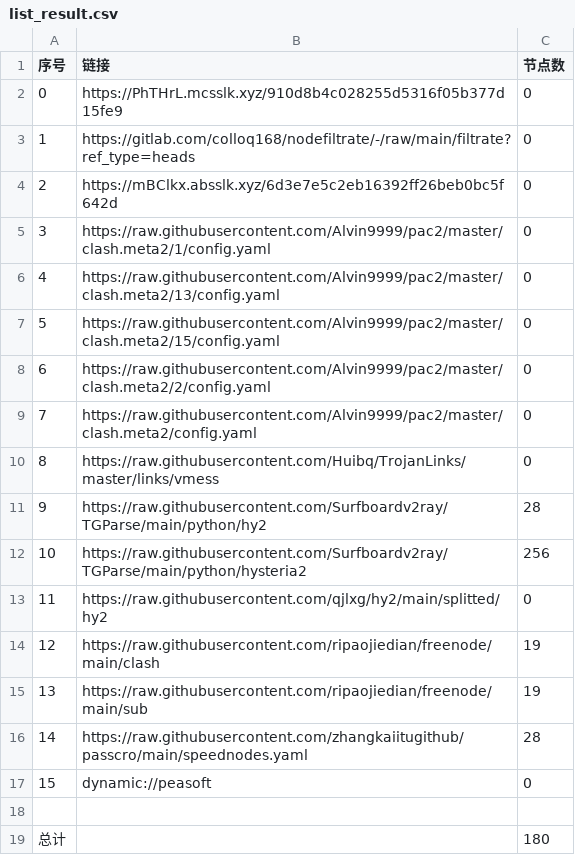
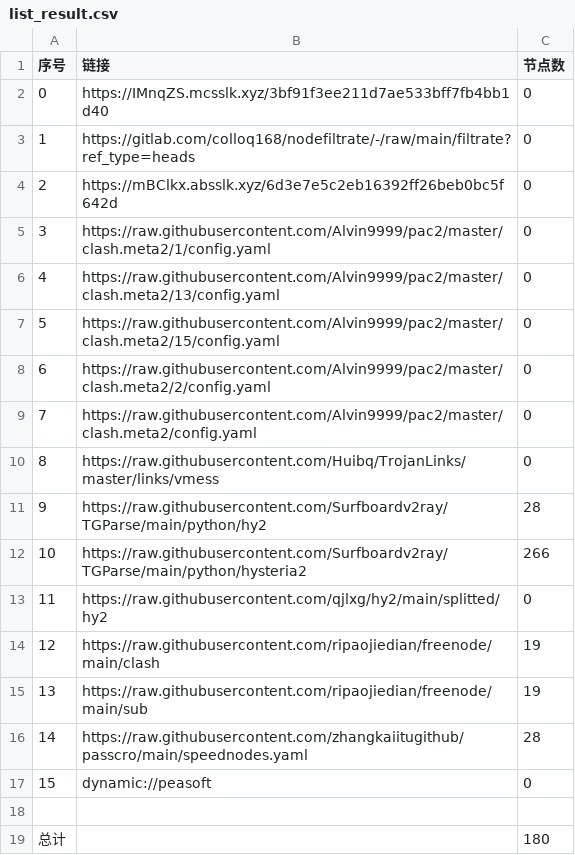
Before and after one commit to aquace/-dl, a CSV file: list_result.csv, drawn as a sheet.

```diff
--- a/list_result.csv
+++ b/list_result.csv
@@ -1,3 +1,3 @@
 序号,链接,节点数
-0,https://PhTHrL.mcsslk.xyz/910d8b4c028255d5316f05b377d15fe9,0
+0,https://IMnqZS.mcsslk.xyz/3bf91f3ee211d7ae533bff7fb4bb1d40,0
 1,https://gitlab.com/colloq168/nodefiltrate/-/raw/main/filtrate?ref_type=heads,0
@@ -11,3 +11,3 @@
 9,https://raw.githubusercontent.com/Surfboardv2ray/TGParse/main/python/hy2,28
-10,https://raw.githubusercontent.com/Surfboardv2ray/TGParse/main/python/hysteria2,256
+10,https://raw.githubusercontent.com/Surfboardv2ray/TGParse/main/python/hysteria2,266
 11,https://raw.githubusercontent.com/qjlxg/hy2/main/splitted/hy2,0
```
Also changed, not shown: 8 other files.
